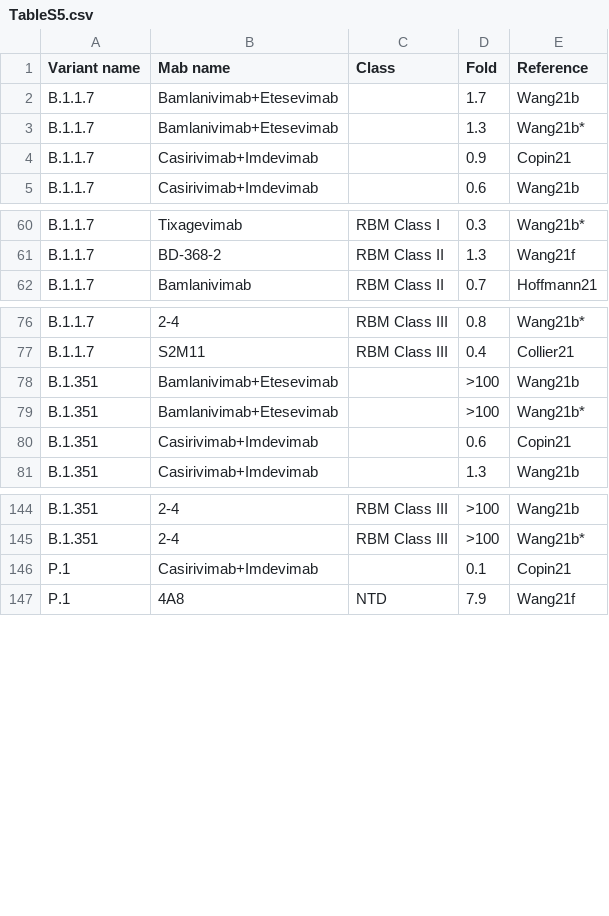
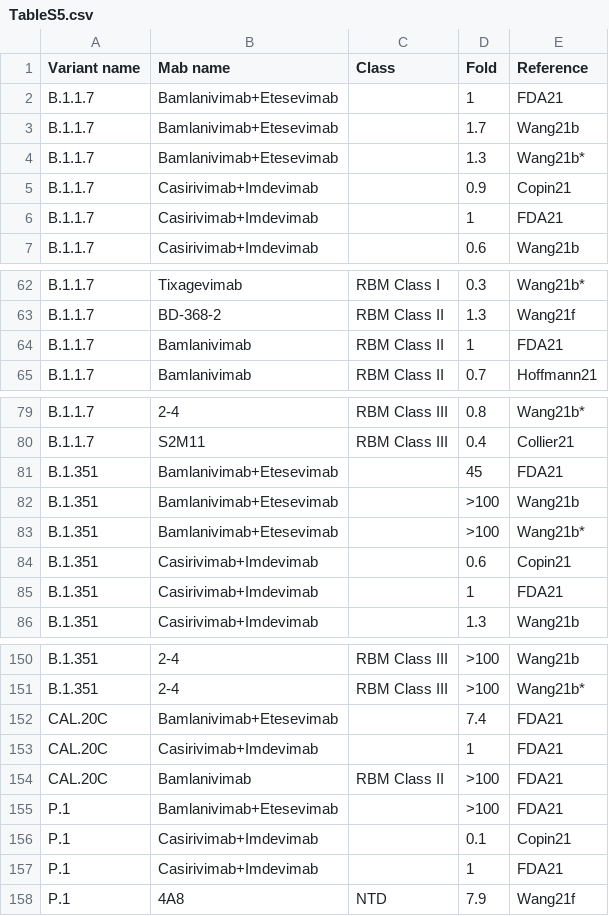
Before and after one commit to hivdb/covid-drdb-reports, a CSV file: susceptibility-data_files/table/TableS5.csv, drawn as a sheet; only a part is shown, gaps mark what is left out; the diff covers the shown part only; the diff names each change by its address in the sheet, - before the commit and + after, or states it on an @@ line.

```diff
--- a/susceptibility-data_files/table/TableS5.csv
+++ b/susceptibility-data_files/table/TableS5.csv
+row 2: B.1.1.7 | Bamlanivimab+Etesevimab |  | 1 | FDA21
+row 6: B.1.1.7 | Casirivimab+Imdevimab |  | 1 | FDA21
+row 64: B.1.1.7 | Bamlanivimab | RBM Class II | 1 | FDA21
+row 81: B.1.351 | Bamlanivimab+Etesevimab |  | 45 | FDA21
+row 85: B.1.351 | Casirivimab+Imdevimab |  | 1 | FDA21
+row 152: CAL.20C | Bamlanivimab+Etesevimab |  | 7.4 | FDA21
+row 153: CAL.20C | Casirivimab+Imdevimab |  | 1 | FDA21
+row 154: CAL.20C | Bamlanivimab | RBM Class II | >100 | FDA21
+row 155: P.1 | Bamlanivimab+Etesevimab |  | >100 | FDA21
+row 157: P.1 | Casirivimab+Imdevimab |  | 1 | FDA21
```
Also changed, not shown: 2 added rows elsewhere in this file, susceptibility-data_files/table/TableS3.csv, 7 other files.
